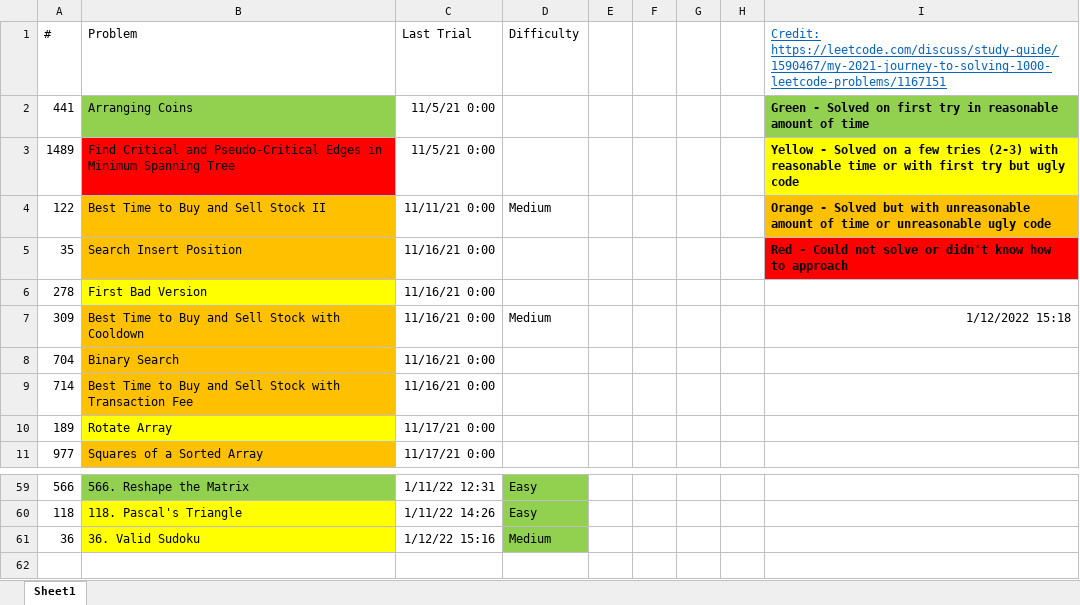
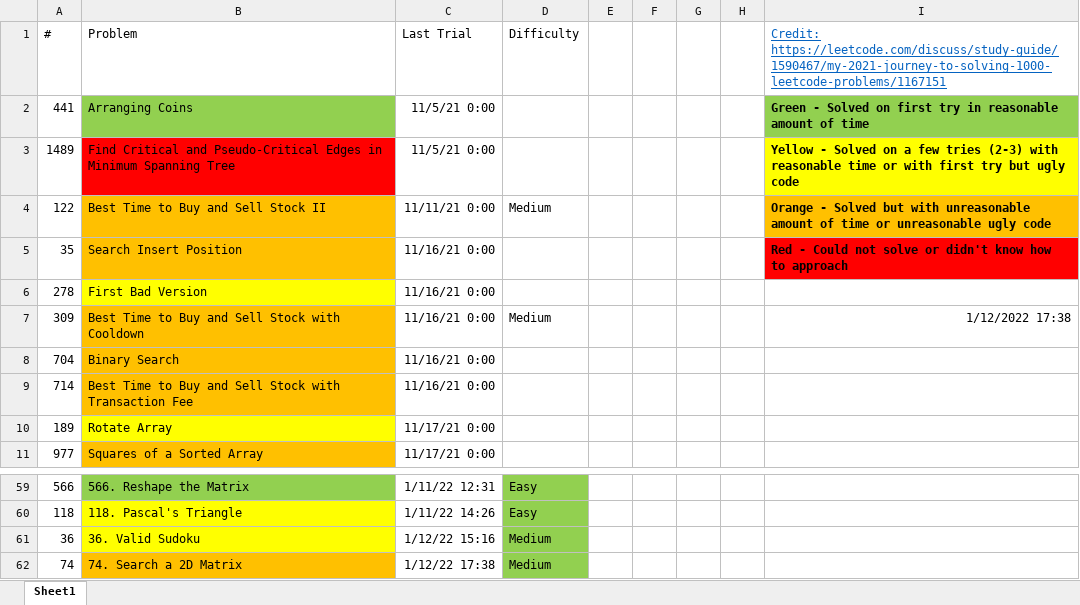
Before and after one commit to tinutmap/leetcode.com, an Excel workbook: tracker.xlsx, sheet Sheet1, drawn as a sheet; only a part is shown, gaps mark what is left out; values as stored, in another font and other column widths than the file's, no borders; conditional formats not drawn; the diff names each change by its address in the sheet, - before the commit and + after, or states it on an @@ line.

```diff
--- a/tracker.xlsx (sheet Sheet1)
+++ b/tracker.xlsx (sheet Sheet1)
-I7: 1/12/2022 15:18
+I7: 1/12/2022 17:38
+row 62: 74 | 74. Search a 2D Matrix | 1/12/22 17:38 | Medium
```
Also changed, not shown: 3 other files.
